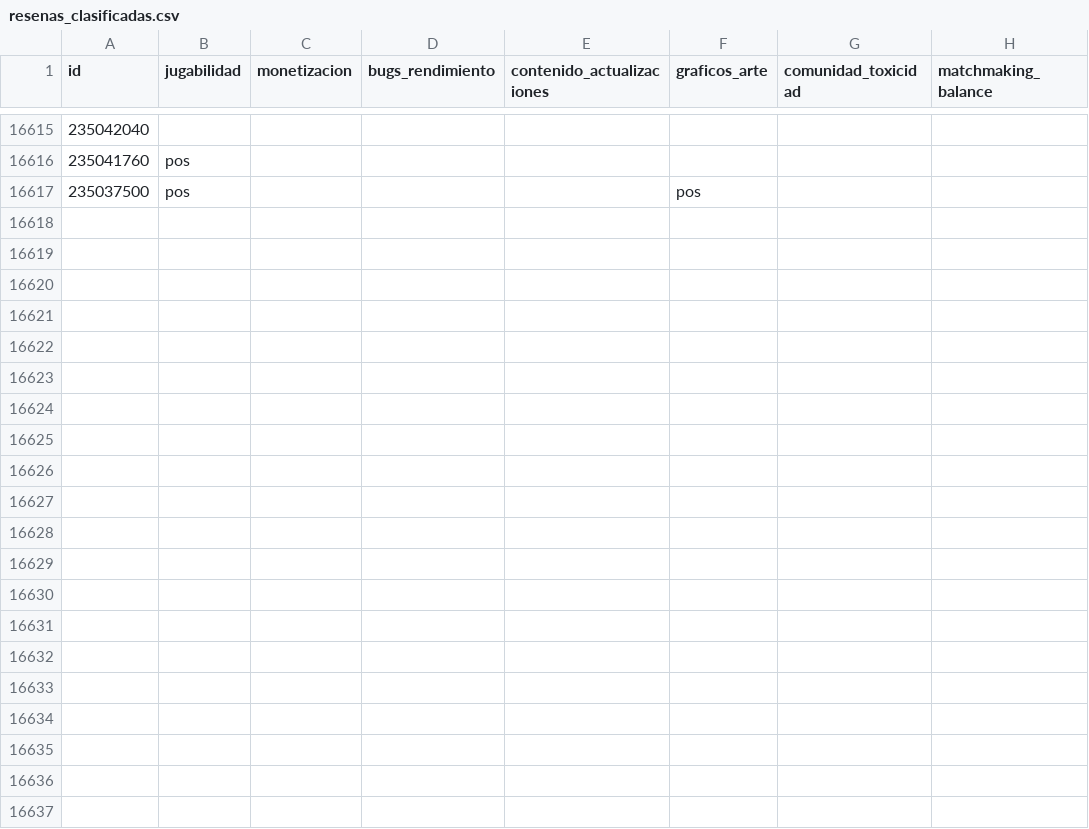
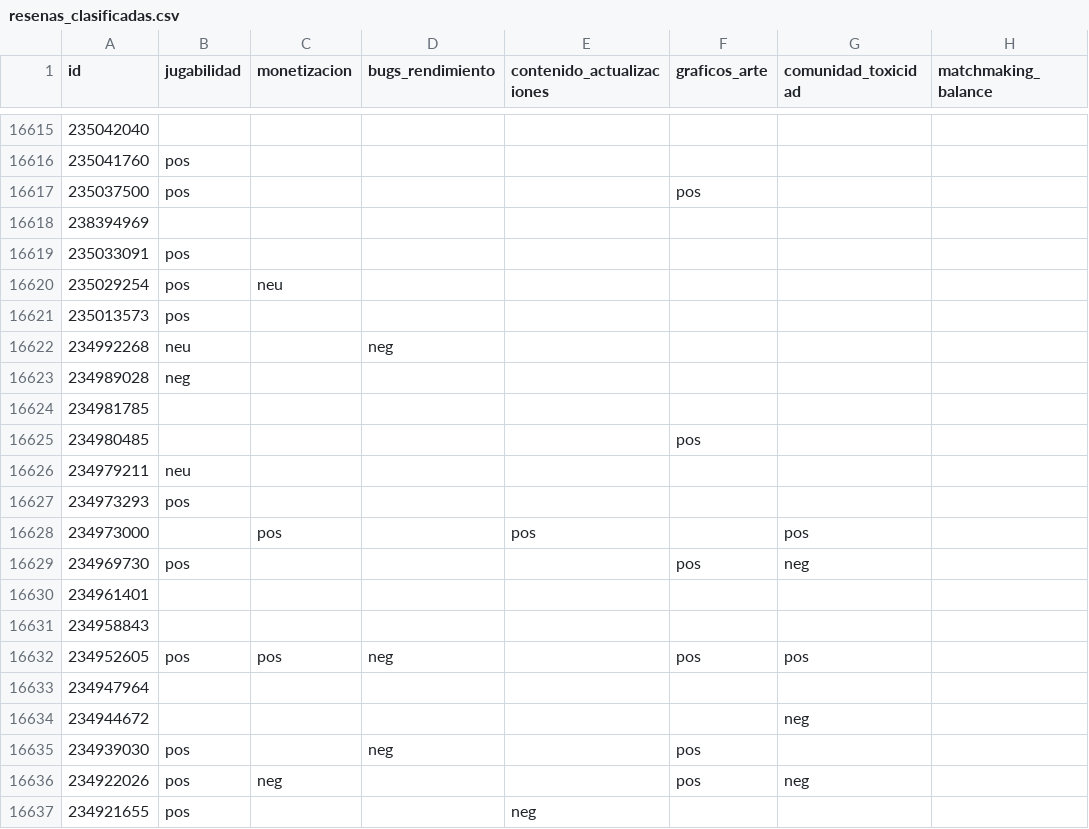
Before and after one commit to IgnacioEgea/voz-del-jugador, a CSV file: data/resenas_clasificadas.csv, drawn as a sheet; only a part is shown, gaps mark what is left out.

```diff
--- a/data/resenas_clasificadas.csv
+++ b/data/resenas_clasificadas.csv
@@ -16617 +16617,21 @@ id,jugabilidad,monetizacion,bugs_rendimiento,contenido_actualizaciones,graficos_
 235037500,pos,,,,pos,,
+238394969,,,,,,,
+235033091,pos,,,,,,
+235029254,pos,neu,,,,,
+235013573,pos,,,,,,
+234992268,neu,,neg,,,,
+234989028,neg,,,,,,
+234981785,,,,,,,
+234980485,,,,,pos,,
+234979211,neu,,,,,,
+234973293,pos,,,,,,
+234973000,,pos,,pos,,pos,
+234969730,pos,,,,pos,neg,
+234961401,,,,,,,
+234958843,,,,,,,
+234952605,pos,pos,neg,,pos,pos,
+234947964,,,,,,,
+234944672,,,,,,neg,
+234939030,pos,,neg,,pos,,
+234922026,pos,neg,,,pos,neg,
+234921655,pos,,,neg,,,
```
